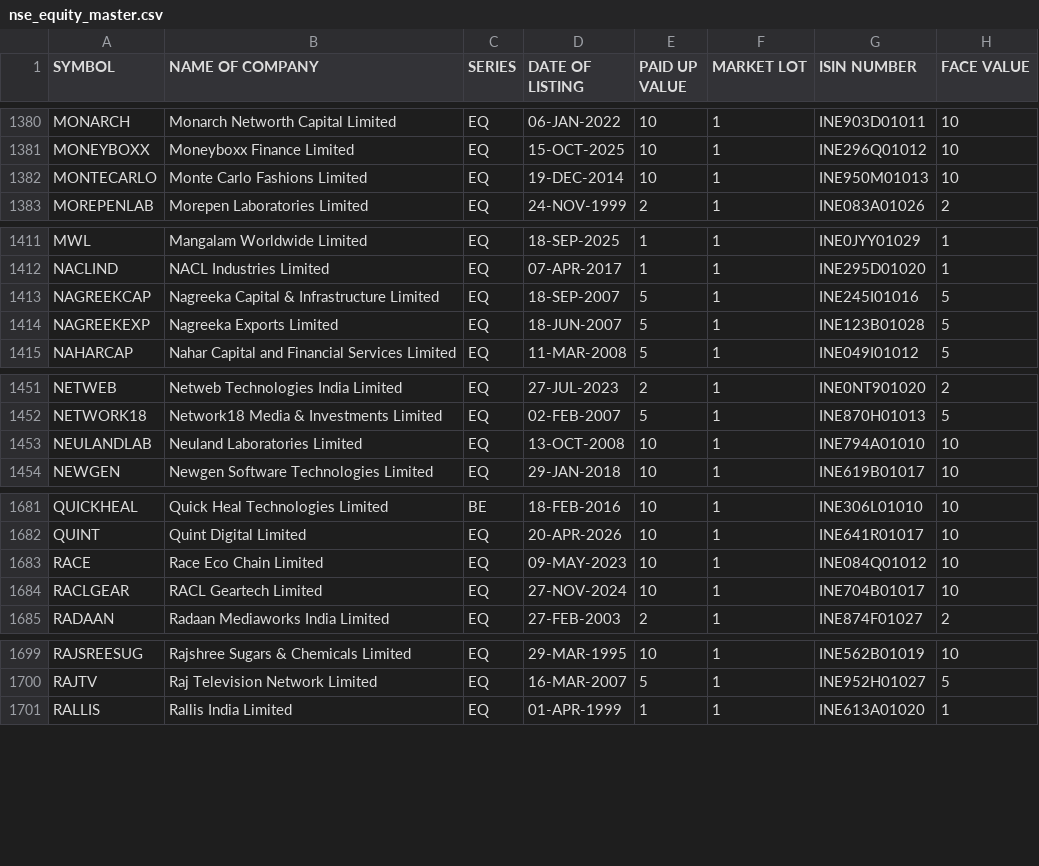
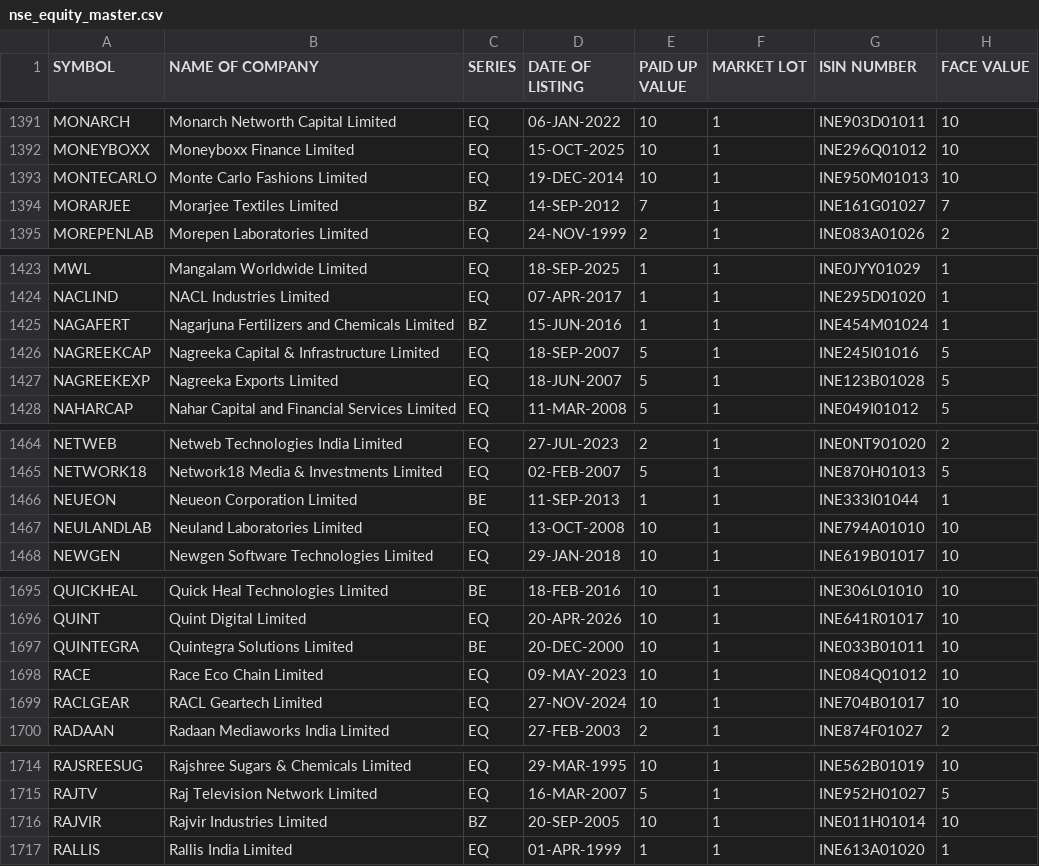
Before and after one commit to krishnaoj-stack/Stock---Dashboard, a CSV file: data/reference/nse_equity_master.csv, drawn as a sheet; only a part is shown, gaps mark what is left out; the diff covers the shown part only.

```diff
--- a/data/reference/nse_equity_master.csv
+++ b/data/reference/nse_equity_master.csv
@@ -1382,2 +1393,3 @@ MONEYBOXX,Moneyboxx Finance Limited,EQ,15-OCT-2025,10,1,INE296Q01012,10
 MONTECARLO,Monte Carlo Fashions Limited,EQ,19-DEC-2014,10,1,INE950M01013,10
+MORARJEE,Morarjee Textiles Limited,BZ,14-SEP-2012,7,1,INE161G01027,7
 MOREPENLAB,Morepen Laboratories Limited,EQ,24-NOV-1999,2,1,INE083A01026,2
@@ -1412,2 +1424,3 @@ MWL,Mangalam Worldwide Limited,EQ,18-SEP-2025,1,1,INE0JYY01029,1
 NACLIND,NACL Industries Limited,EQ,07-APR-2017,1,1,INE295D01020,1
+NAGAFERT,Nagarjuna Fertilizers and Chemicals Limited,BZ,15-JUN-2016,1,1,INE454M01024,1
 NAGREEKCAP,Nagreeka Capital & Infrastructure Limited,EQ,18-SEP-2007,5,1,INE245I01016,5
@@ -1452,2 +1465,3 @@ NETWEB,Netweb Technologies India Limited,EQ,27-JUL-2023,2,1,INE0NT901020,2
 NETWORK18,Network18 Media & Investments Limited,EQ,02-FEB-2007,5,1,INE870H01013,5
+NEUEON,Neueon Corporation Limited,BE,11-SEP-2013,1,1,INE333I01044,1
 NEULANDLAB,Neuland Laboratories Limited,EQ,13-OCT-2008,10,1,INE794A01010,10
@@ -1682,2 +1696,3 @@ QUICKHEAL,Quick Heal Technologies Limited,BE,18-FEB-2016,10,1,INE306L01010,10
 QUINT,Quint Digital Limited,EQ,20-APR-2026,10,1,INE641R01017,10
+QUINTEGRA,Quintegra Solutions Limited,BE,20-DEC-2000,10,1,INE033B01011,10
 RACE,Race Eco Chain Limited,EQ,09-MAY-2023,10,1,INE084Q01012,10
@@ -1700,2 +1715,3 @@ RAJSREESUG,Rajshree Sugars & Chemicals Limited,EQ,29-MAR-1995,10,1,INE562B01019,
 RAJTV,Raj Television Network Limited,EQ,16-MAR-2007,5,1,INE952H01027,5
+RAJVIR,Rajvir Industries Limited,BZ,20-SEP-2005,10,1,INE011H01014,10
 RALLIS,Rallis India Limited,EQ,01-APR-1999,1,1,INE613A01020,1
```
Also changed, not shown: 15 added rows and 10 edited cells elsewhere in this file, data/output/latest.csv.
